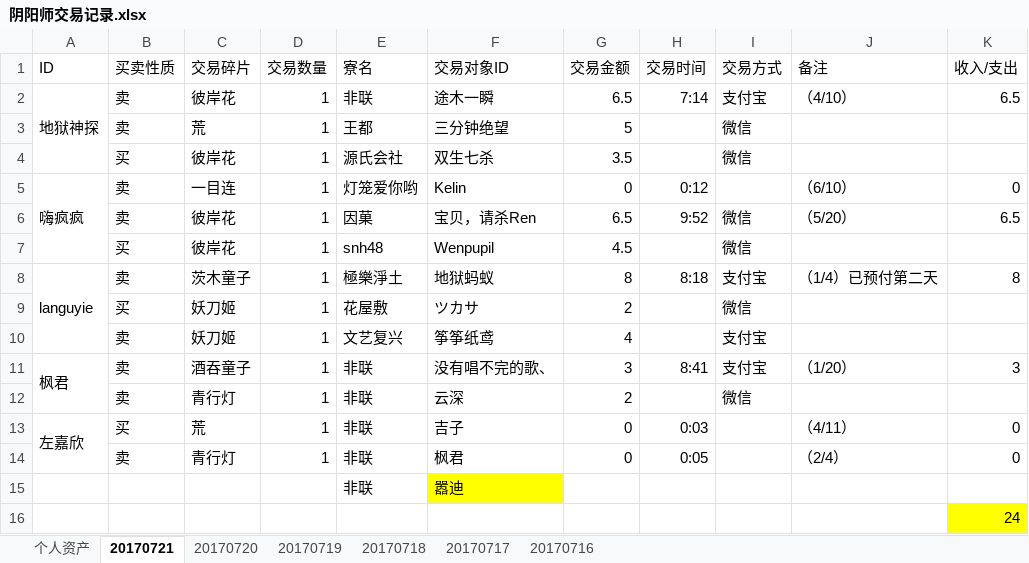
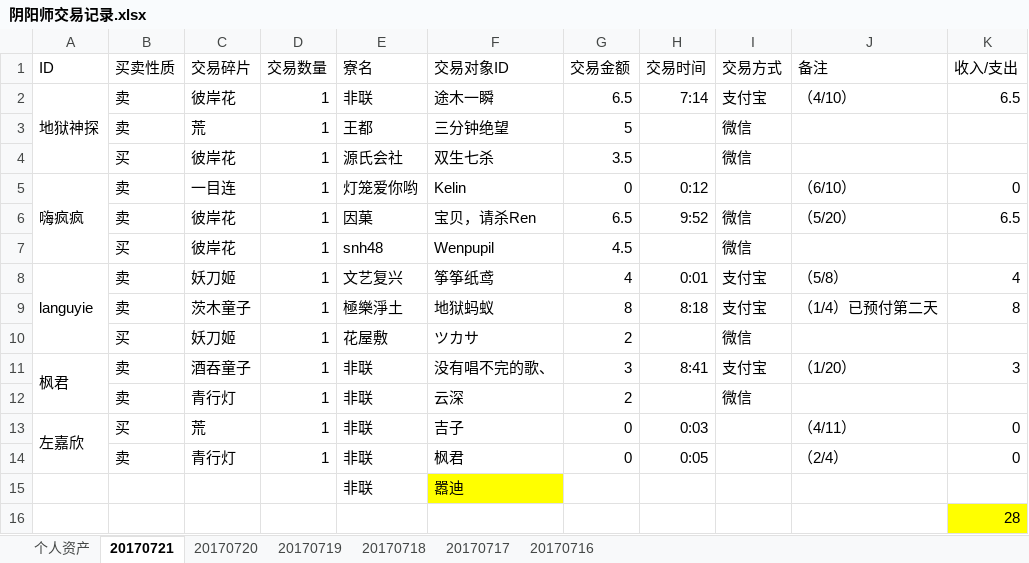
Before and after one commit to ZheS/yys_trade, an Excel workbook: 阴阳师交易记录.xlsx, sheet 20170721, drawn as a sheet; values as stored, in another font and other column widths than the file's, no borders; removed rows and columns are numbered as before the commit, all else as after; the diff names each change by its address in the sheet, - before the commit and + after, or states it on an @@ line.

Commit message:
aa

```diff
--- a/阴阳师交易记录.xlsx (sheet 20170721)
+++ b/阴阳师交易记录.xlsx (sheet 20170721)
+row 8: languyie | 卖 | 妖刀姬 | 1 | 文艺复兴 | 筝筝纸鸢 | 4 | 0:01 | 支付宝 | （5/8） | 4
-A9 (ID): languyie
+A9 (ID): (empty)
-A8:A10 merged
-row 10:  | 卖 | 妖刀姬 | 1 | 文艺复兴 | 筝筝纸鸢 | 4 |  | 支付宝
-K16 (收入/支出): 24
+K16 (收入/支出): 28
```
Also changed, not shown: sheet 个人资产.
